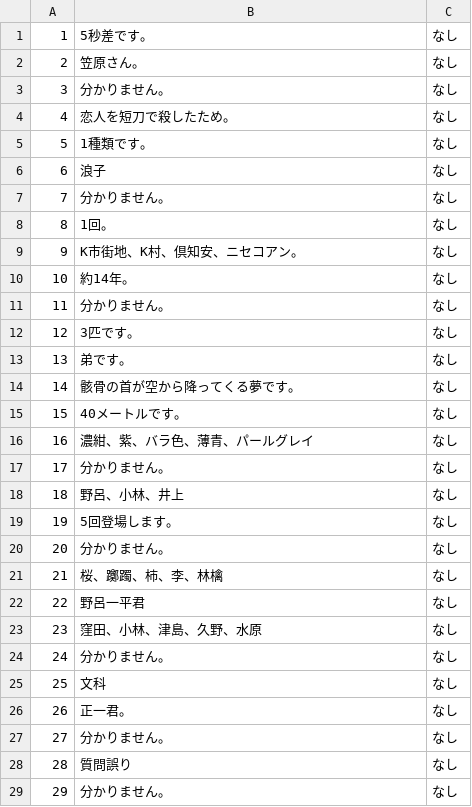
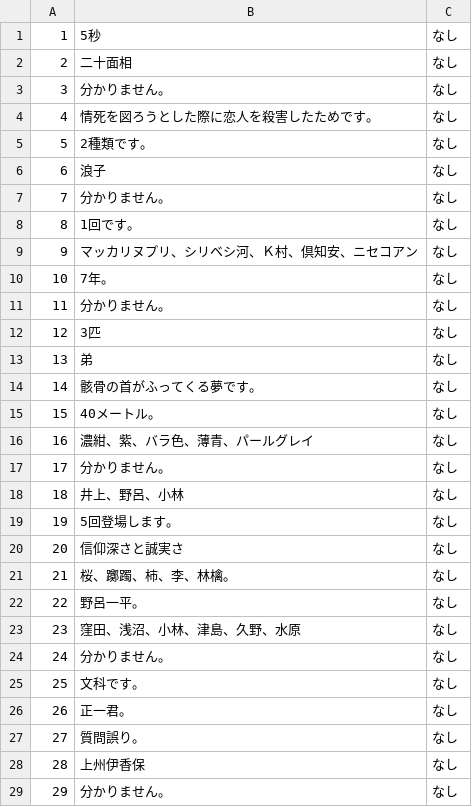
Before and after one commit to FutaTsuru/RAG-1-Competition, a CSV file: evaluation/submit/predictions.csv, drawn as a sheet; only a part is shown; the diff covers the shown part only.

```diff
--- a/evaluation/submit/predictions.csv
+++ b/evaluation/submit/predictions.csv
@@ -1,29 +1,29 @@
-1,5秒差です。,なし
-2,笠原さん。,なし
+1,5秒,なし
+2,二十面相,なし
 3,分かりません。,なし
-4,恋人を短刀で殺したため。,なし
-5,1種類です。,なし
+4,情死を図ろうとした際に恋人を殺害したためです。,なし
+5,2種類です。,なし
 6,浪子,なし
 7,分かりません。,なし
-8,1回。,なし
-9,K市街地、K村、倶知安、ニセコアン。,なし
-10,約14年。,なし
+8,1回です。,なし
+9,マッカリヌプリ、シリベシ河、Ｋ村、倶知安、ニセコアン,なし
+10,7年。,なし
 11,分かりません。,なし
-12,3匹です。,なし
-13,弟です。,なし
-14,骸骨の首が空から降ってくる夢です。,なし
-15,40メートルです。,なし
+12,3匹,なし
+13,弟,なし
+14,骸骨の首がふってくる夢です。,なし
+15,40メートル。,なし
 16,濃紺、紫、バラ色、薄青、パールグレイ,なし
 17,分かりません。,なし
-18,野呂、小林、井上,なし
+18,井上、野呂、小林,なし
 19,5回登場します。,なし
-20,分かりません。,なし
-21,桜、躑躅、柿、李、林檎,なし
-22,野呂一平君,なし
-23,窪田、小林、津島、久野、水原,なし
+20,信仰深さと誠実さ,なし
+21,桜、躑躅、柿、李、林檎。,なし
+22,野呂一平。,なし
+23,窪田、浅沼、小林、津島、久野、水原,なし
 24,分かりません。,なし
-25,文科,なし
+25,文科です。,なし
 26,正一君。,なし
-27,分かりません。,なし
-28,質問誤り,なし
+27,質問誤り。,なし
+28,上州伊香保,なし
 29,分かりません。,なし
```
Also changed, not shown: 13 edited cells elsewhere in this file, evaluation/submit/predictions_contain_reason.csv, evaluation/submit/predictions_contain_reason_num.csv, 19 other files.
